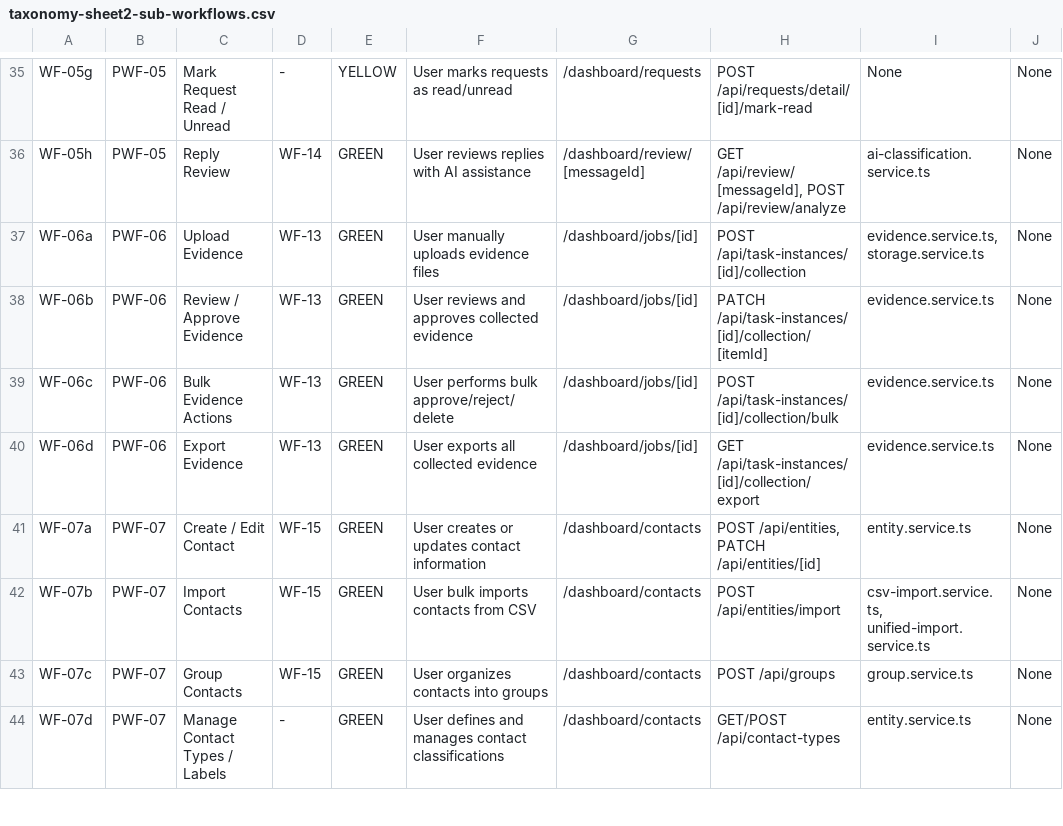
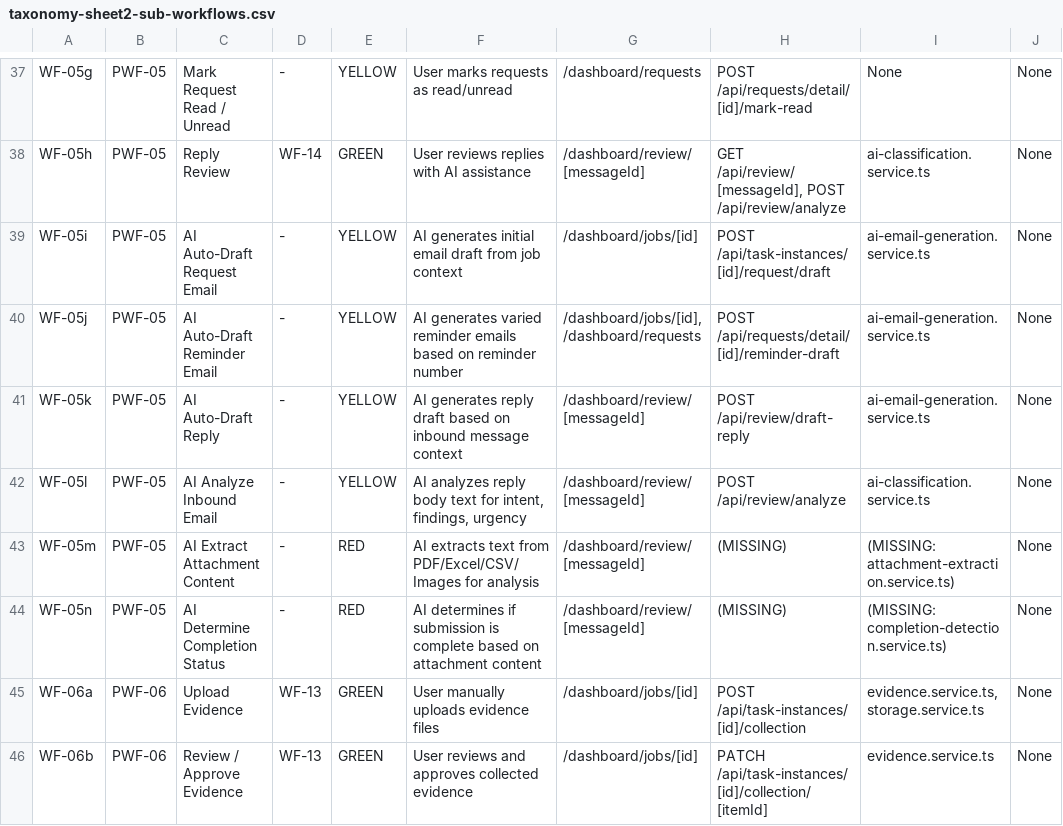
Before and after one commit to rich682/vergo-email, a CSV file: docs/product/taxonomy-sheet2-sub-workflows.csv, drawn as a sheet; only a part is shown, gaps mark what is left out; the shorter side is filled out with more unchanged rows; the diff covers the shown part only.

Commit message:
docs: add AI workflows to taxonomy, identify P0 gaps
Added 13 new AI sub-workflows to existing parent workflows:
- PWF-02: WF-02i (AI Board Summary) - RED
- PWF-03: WF-03h (AI Reconciliation Processing) - RED
- PWF-05: WF-05i-n (Auto-Draft, Analyze, Extract, Completion) - YELLOW/RED
- PWF-06: WF-06e (AI Evidence Analysis) - RED
- PWF-09: WF-09e-f (Content Risk, First-Pass Review) - YELLOW/RED

P0 Missing Services (BLOCKERS):
- attachment-extraction.service.ts - Cannot read PDF/Excel/CSV
- reconciliation-processor.service.ts - Files upload but never process
- completion-detection.service.ts - Cannot auto-detect fulfillment
- first-pass-review.service.ts - AI not first reviewer of inbound

P1 Degraded:
- OPENAI_API_KEY may be missing in deployment (shows "Using template draft")
- AI analyze only reads email body, not attachments

Updated files:
- taxonomy-sheet1-parent-workflows.csv (counts)
- taxonomy-sheet2-sub-workflows.csv (+13 AI workflows)
- taxonomy-sheet3-workflow-audit.csv (+13 entries with blockers)
- taxonomy-sheet7-orphan-report.csv (reorganized with AI gaps section)
- workflow-audit.md (summary + detailed AI entries)

```diff
--- a/docs/product/taxonomy-sheet2-sub-workflows.csv
+++ b/docs/product/taxonomy-sheet2-sub-workflows.csv
@@ -36,2 +38,8 @@
 "WF-05h","PWF-05","Reply Review","WF-14","GREEN","User reviews replies with AI assistance","/dashboard/review/[messageId]","GET /api/review/[messageId], POST /api/review/analyze","ai-classification.service.ts","None"
+"WF-05i","PWF-05","AI Auto-Draft Request Email","-","YELLOW","AI generates initial email draft from job context","/dashboard/jobs/[id]","POST /api/task-instances/[id]/request/draft","ai-email-generation.service.ts","None"
+"WF-05j","PWF-05","AI Auto-Draft Reminder Email","-","YELLOW","AI generates varied reminder emails based on reminder number","/dashboard/jobs/[id], /dashboard/requests","POST /api/requests/detail/[id]/reminder-draft","ai-email-generation.service.ts","None"
+"WF-05k","PWF-05","AI Auto-Draft Reply","-","YELLOW","AI generates reply draft based on inbound message context","/dashboard/review/[messageId]","POST /api/review/draft-reply","ai-email-generation.service.ts","None"
+"WF-05l","PWF-05","AI Analyze Inbound Email","-","YELLOW","AI analyzes reply body text for intent, findings, urgency","/dashboard/review/[messageId]","POST /api/review/analyze","ai-classification.service.ts","None"
+"WF-05m","PWF-05","AI Extract Attachment Content","-","RED","AI extracts text from PDF/Excel/CSV/Images for analysis","/dashboard/review/[messageId]","(MISSING)","(MISSING: attachment-extraction.service.ts)","None"
+"WF-05n","PWF-05","AI Determine Completion Status","-","RED","AI determines if submission is complete based on attachment content","/dashboard/review/[messageId]","(MISSING)","(MISSING: completion-detection.service.ts)","None"
 "WF-06a","PWF-06","Upload Evidence","WF-13","GREEN","User manually uploads evidence files","/dashboard/jobs/[id]","POST /api/task-instances/[id]/collection","evidence.service.ts, storage.service.ts","None"
```
Also changed, not shown: 5 added rows elsewhere in this file, docs/product/taxonomy-sheet1-parent-workflows.csv, docs/product/taxonomy-sheet3-workflow-audit.csv, 2 other files.
